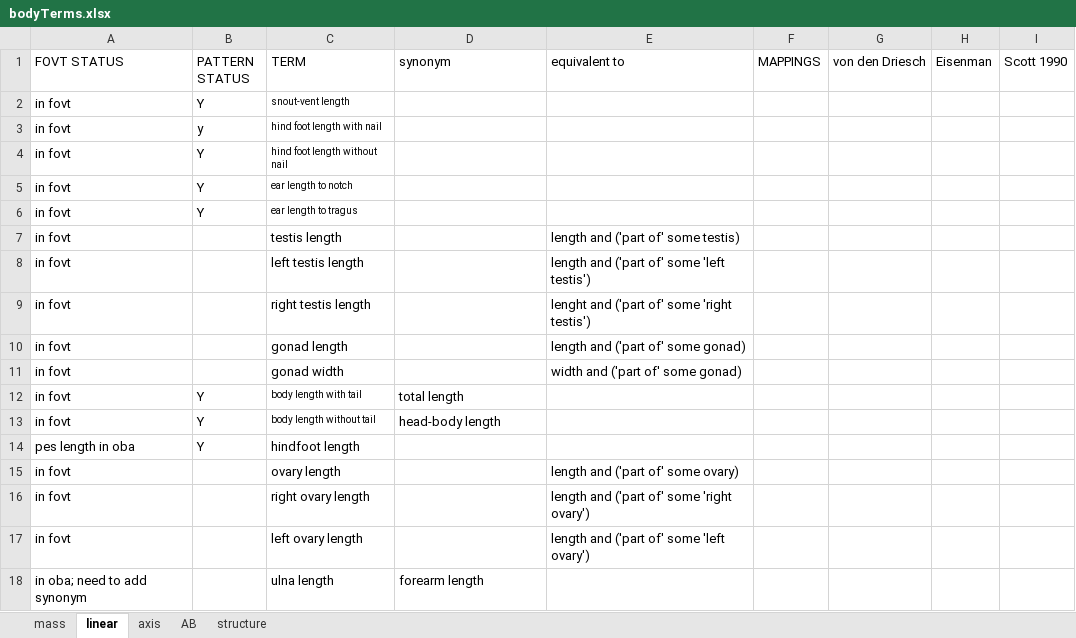
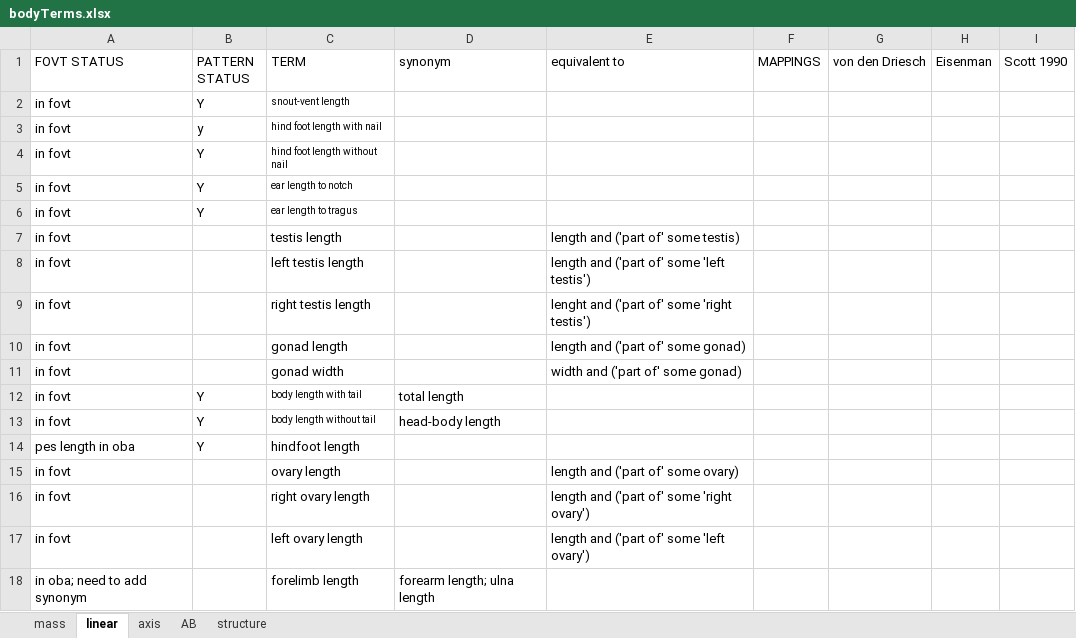
Before and after one commit to futres/fovt, an Excel workbook: terms/bodyTerms.xlsx, sheet linear, drawn as a sheet; values as stored, in another font and other column widths than the file's, no borders; the diff names each change by its address in the sheet, - before the commit and + after, or states it on an @@ line.

```diff
--- a/terms/bodyTerms.xlsx (sheet linear)
+++ b/terms/bodyTerms.xlsx (sheet linear)
-C18 (TERM): ulna length
+C18 (TERM): forelimb length
-D18 (synonym): forearm length
+D18 (synonym): forearm length; ulna length
```
Also changed, not shown: terms/oba_toDO.xlsx, terms/tibiaTerms.xlsx, 2 other files.
